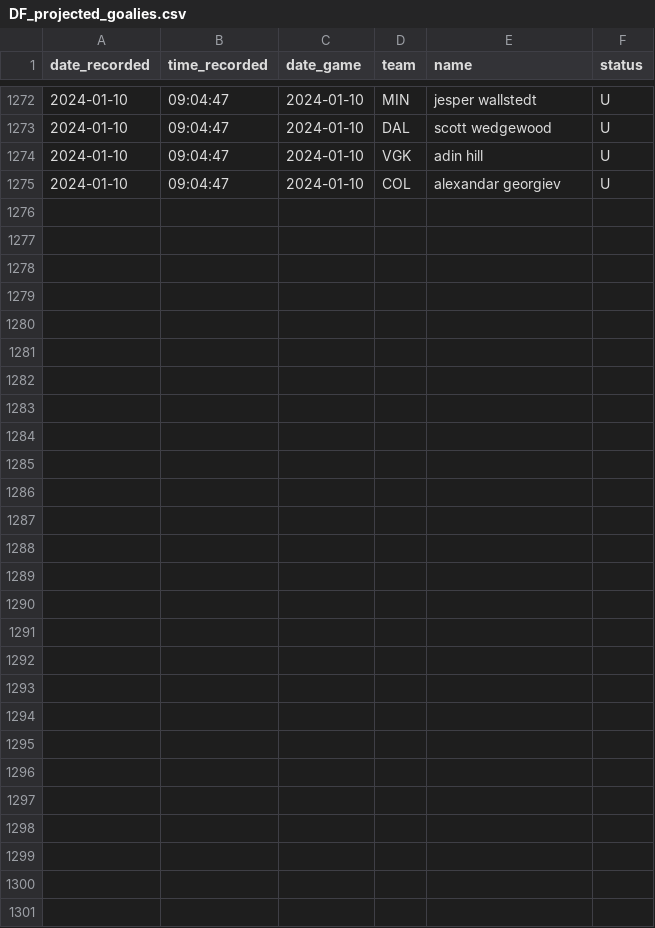
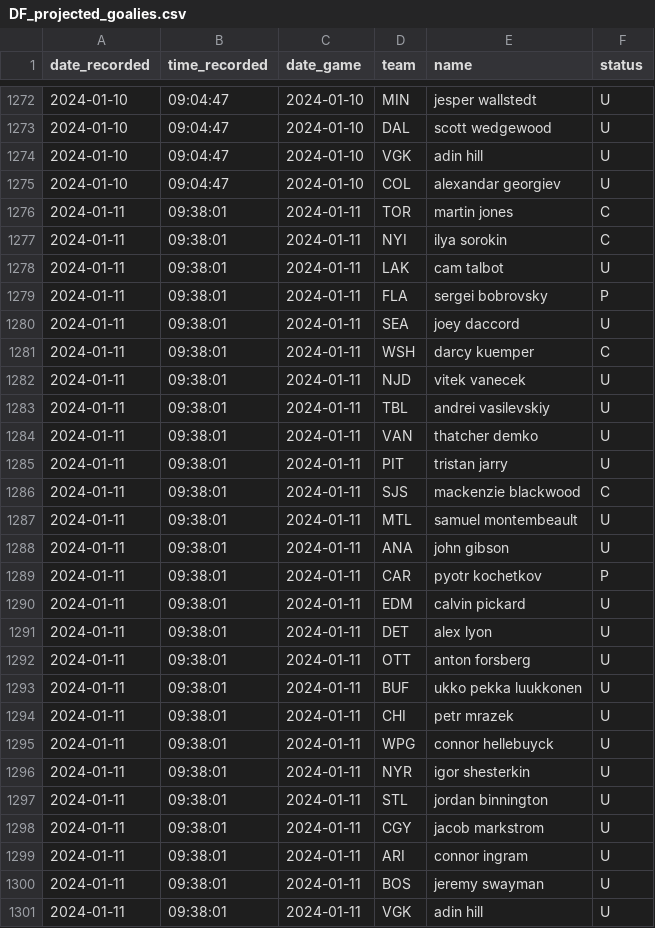
Before and after one commit to michalekb11/NHL-expected-goals, a CSV file: data/daily/DF_projected_goalies.csv, drawn as a sheet; only a part is shown, gaps mark what is left out.

```diff
--- a/data/daily/DF_projected_goalies.csv
+++ b/data/daily/DF_projected_goalies.csv
@@ -1275 +1275,27 @@ date_recorded,time_recorded,date_game,team,name,status
 2024-01-10,09:04:47,2024-01-10,COL,alexandar georgiev,U
+2024-01-11,09:38:01,2024-01-11,TOR,martin jones,C
+2024-01-11,09:38:01,2024-01-11,NYI,ilya sorokin,C
+2024-01-11,09:38:01,2024-01-11,LAK,cam talbot,U
+2024-01-11,09:38:01,2024-01-11,FLA,sergei bobrovsky,P
+2024-01-11,09:38:01,2024-01-11,SEA,joey daccord,U
+2024-01-11,09:38:01,2024-01-11,WSH,darcy kuemper,C
+2024-01-11,09:38:01,2024-01-11,NJD,vitek vanecek,U
+2024-01-11,09:38:01,2024-01-11,TBL,andrei vasilevskiy,U
+2024-01-11,09:38:01,2024-01-11,VAN,thatcher demko,U
+2024-01-11,09:38:01,2024-01-11,PIT,tristan jarry,U
+2024-01-11,09:38:01,2024-01-11,SJS,mackenzie blackwood,C
+2024-01-11,09:38:01,2024-01-11,MTL,samuel montembeault,U
+2024-01-11,09:38:01,2024-01-11,ANA,john gibson,U
+2024-01-11,09:38:01,2024-01-11,CAR,pyotr kochetkov,P
+2024-01-11,09:38:01,2024-01-11,EDM,calvin pickard,U
+2024-01-11,09:38:01,2024-01-11,DET,alex lyon,U
+2024-01-11,09:38:01,2024-01-11,OTT,anton forsberg,U
+2024-01-11,09:38:01,2024-01-11,BUF,ukko pekka luukkonen,U
+2024-01-11,09:38:01,2024-01-11,CHI,petr mrazek,U
+2024-01-11,09:38:01,2024-01-11,WPG,connor hellebuyck,U
+2024-01-11,09:38:01,2024-01-11,NYR,igor shesterkin,U
+2024-01-11,09:38:01,2024-01-11,STL,jordan binnington,U
+2024-01-11,09:38:01,2024-01-11,CGY,jacob markstrom,U
+2024-01-11,09:38:01,2024-01-11,ARI,connor ingram,U
+2024-01-11,09:38:01,2024-01-11,BOS,jeremy swayman,U
+2024-01-11,09:38:01,2024-01-11,VGK,adin hill,U
```
Also changed, not shown: data/daily/odds/60min_odds.csv, data/daily/odds/ml_odds.csv, 6 other files.
